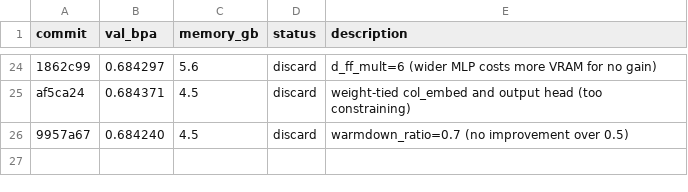
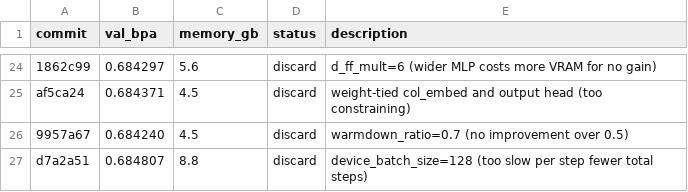
Before and after one commit to andrewkern/autoresearch, a TSV file: results.tsv, drawn as a sheet; only a part is shown, gaps mark what is left out; the diff names each change by its address in the sheet, - before the commit and + after, or states it on an @@ line.

Commit message:
record discard: device_batch_size=128 val_bpa=0.684807

```diff
--- a/results.tsv
+++ b/results.tsv
+row 27: d7a2a51 | 0.684807 | 8.8 | discard | device_batch_size=128 (too slow per step fewer total steps)
```
